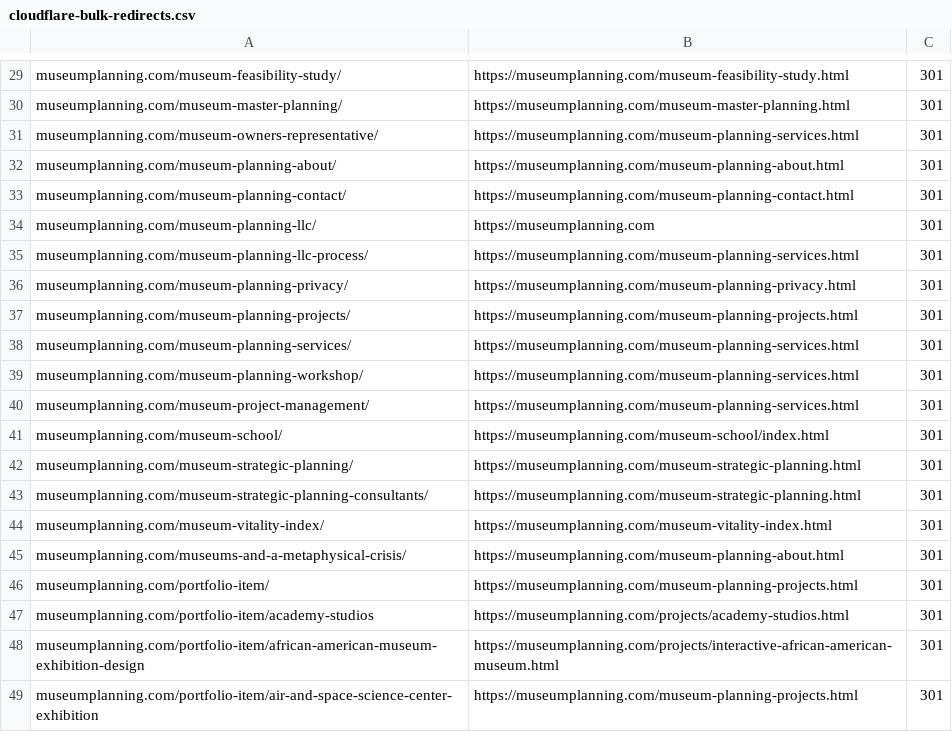
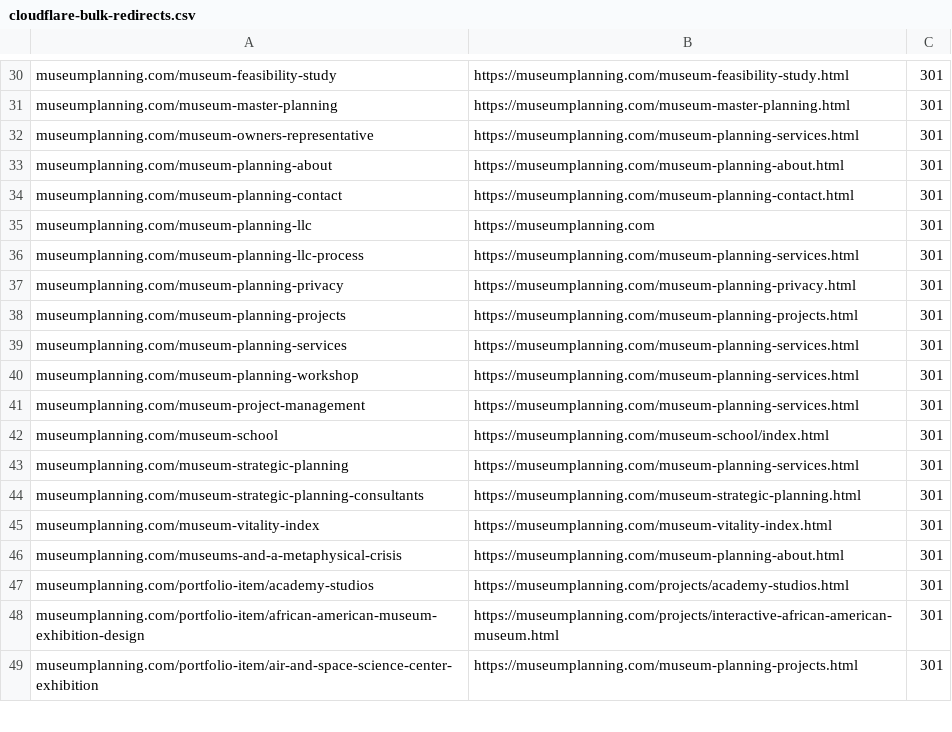
Before and after one commit to Museum-Planning-LLC/website-2.0, a CSV file: redirects/cloudflare-bulk-redirects.csv, drawn as a sheet; only a part is shown, gaps mark what is left out; the diff covers the shown part only.

```diff
--- a/redirects/cloudflare-bulk-redirects.csv
+++ b/redirects/cloudflare-bulk-redirects.csv
@@ -29,19 +30,18 @@
-"museumplanning.com/museum-feasibility-study/","https://museumplanning.com/museum-feasibility-study.html","301"
-"museumplanning.com/museum-master-planning/","https://museumplanning.com/museum-master-planning.html","301"
-"museumplanning.com/museum-owners-representative/","https://museumplanning.com/museum-planning-services.html","301"
-"museumplanning.com/museum-planning-about/","https://museumplanning.com/museum-planning-about.html","301"
-"museumplanning.com/museum-planning-contact/","https://museumplanning.com/museum-planning-contact.html","301"
-"museumplanning.com/museum-planning-llc/","https://museumplanning.com","301"
-"museumplanning.com/museum-planning-llc-process/","https://museumplanning.com/museum-planning-services.html","301"
-"museumplanning.com/museum-planning-privacy/","https://museumplanning.com/museum-planning-privacy.html","301"
-"museumplanning.com/museum-planning-projects/","https://museumplanning.com/museum-planning-projects.html","301"
-"museumplanning.com/museum-planning-services/","https://museumplanning.com/museum-planning-services.html","301"
-"museumplanning.com/museum-planning-workshop/","https://museumplanning.com/museum-planning-services.html","301"
-"museumplanning.com/museum-project-management/","https://museumplanning.com/museum-planning-services.html","301"
-"museumplanning.com/museum-school/","https://museumplanning.com/museum-school/index.html","301"
-"museumplanning.com/museum-strategic-planning/","https://museumplanning.com/museum-strategic-planning.html","301"
-"museumplanning.com/museum-strategic-planning-consultants/","https://museumplanning.com/museum-strategic-planning.html","301"
-"museumplanning.com/museum-vitality-index/","https://museumplanning.com/museum-vitality-index.html","301"
-"museumplanning.com/museums-and-a-metaphysical-crisis/","https://museumplanning.com/museum-planning-about.html","301"
-"museumplanning.com/portfolio-item/","https://museumplanning.com/museum-planning-projects.html","301"
+"museumplanning.com/museum-feasibility-study","https://museumplanning.com/museum-feasibility-study.html","301"
+"museumplanning.com/museum-master-planning","https://museumplanning.com/museum-master-planning.html","301"
+"museumplanning.com/museum-owners-representative","https://museumplanning.com/museum-planning-services.html","301"
+"museumplanning.com/museum-planning-about","https://museumplanning.com/museum-planning-about.html","301"
+"museumplanning.com/museum-planning-contact","https://museumplanning.com/museum-planning-contact.html","301"
+"museumplanning.com/museum-planning-llc","https://museumplanning.com","301"
+"museumplanning.com/museum-planning-llc-process","https://museumplanning.com/museum-planning-services.html","301"
+"museumplanning.com/museum-planning-privacy","https://museumplanning.com/museum-planning-privacy.html","301"
+"museumplanning.com/museum-planning-projects","https://museumplanning.com/museum-planning-projects.html","301"
+"museumplanning.com/museum-planning-services","https://museumplanning.com/museum-planning-services.html","301"
+"museumplanning.com/museum-planning-workshop","https://museumplanning.com/museum-planning-services.html","301"
+"museumplanning.com/museum-project-management","https://museumplanning.com/museum-planning-services.html","301"
+"museumplanning.com/museum-school","https://museumplanning.com/museum-school/index.html","301"
+"museumplanning.com/museum-strategic-planning","https://museumplanning.com/museum-planning-services.html","301"
+"museumplanning.com/museum-strategic-planning-consultants","https://museumplanning.com/museum-strategic-planning.html","301"
+"museumplanning.com/museum-vitality-index","https://museumplanning.com/museum-vitality-index.html","301"
+"museumplanning.com/museums-and-a-metaphysical-crisis","https://museumplanning.com/museum-planning-about.html","301"
 "museumplanning.com/portfolio-item/academy-studios","https://museumplanning.com/projects/academy-studios.html","301"
```
Also changed, not shown: 1 added row, 1 removed row and 36 edited cells elsewhere in this file, redirects/cloudflare-bulk-redirects-priority.csv, 14 other files.
